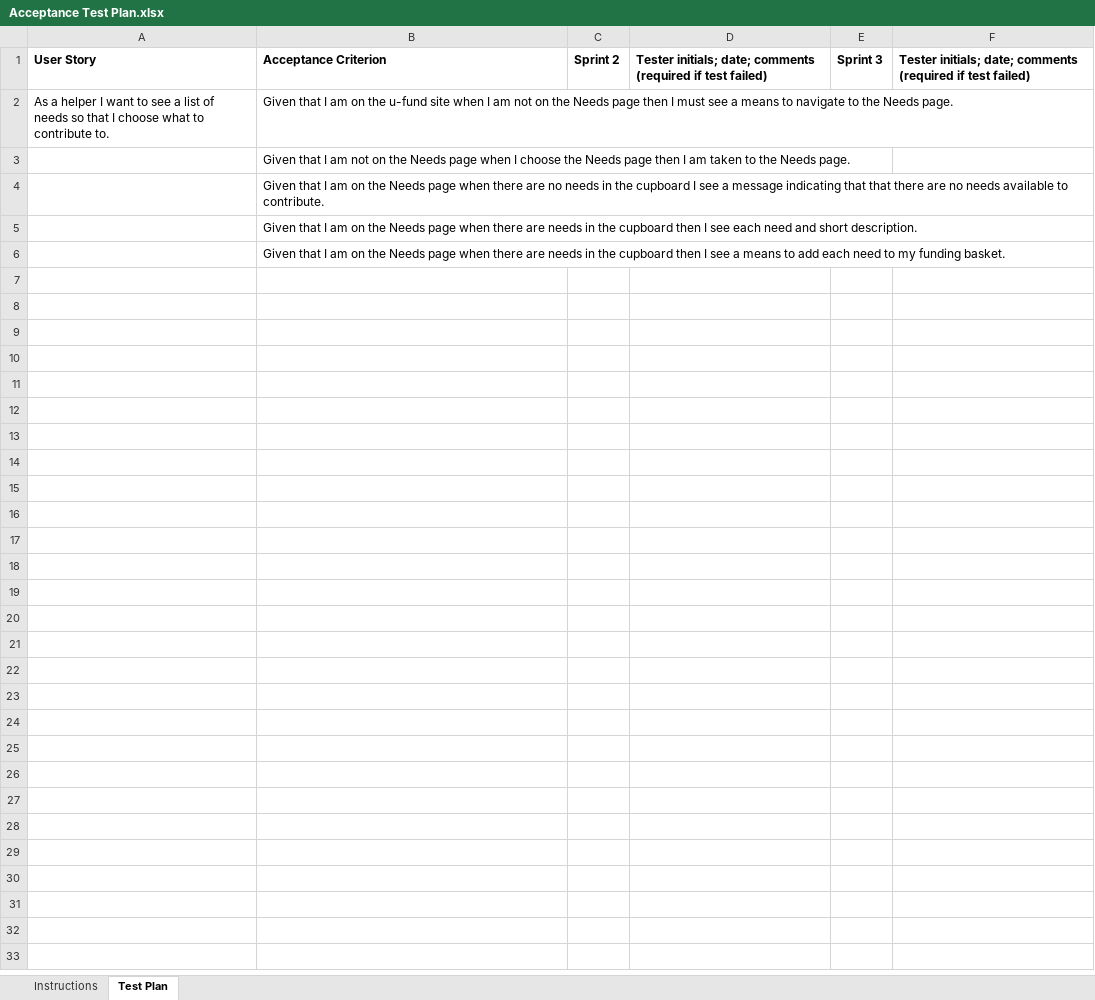
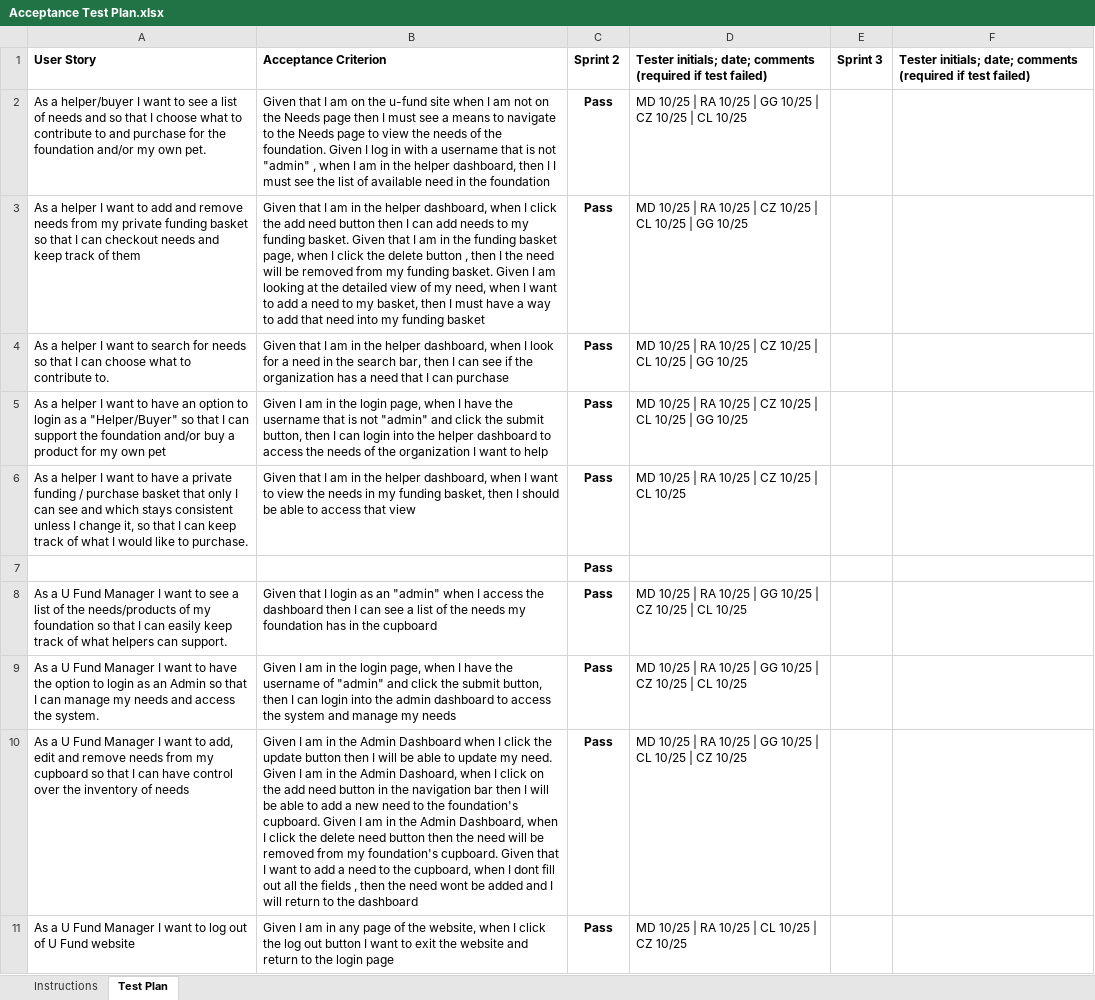
Before and after one commit to mjd3502/SWEN-261-Final-Project, an Excel workbook: etc/Acceptance Test Plan.xlsx, sheet Test Plan, drawn as a sheet; values as stored, in another font and other column widths than the file's, no borders; charts and pictures and conditional formats not drawn; removed rows and columns are numbered as before the commit, all else as after; the diff names each change by its address in the sheet, - before the commit and + after, or states it on an @@ line.

Commit message:
acceptance plan

```diff
--- a/etc/Acceptance Test Plan.xlsx (sheet Test Plan)
+++ b/etc/Acceptance Test Plan.xlsx (sheet Test Plan)
-row 2: As a helper I want to see a list of needs so that I choose what to contribute to. | Given that I am on the u-fund site when I am not on the Needs page then I must see a means to navigate to the Needs page.
-row 3:  | Given that I am not on the Needs page when I choose the Needs page then I am taken to the Needs page.
-row 4:  | Given that I am on the Needs page when there are no needs in the cupboard I see a message indicating that that there are no needs available to contribute.
-row 5:  | Given that I am on the Needs page when there are needs in the cupboard then I see each need and short description.
-row 6:  | Given that I am on the Needs page when there are needs in the cupboard then I see a means to add each need to my funding basket.
+row 2: As a helper/buyer I want to see a list of needs and so that I choose what to contribute to and purchase for the foundation and/or my own pet. | Given that I am on the u-fund site when I am not on the Needs page then I must see a means to navigate to the Needs page to view the needs of the foundation. Given I log in with a username that is not "admin" , when I am in the helper dashboard, then I I must see the list of available need in the foundation | Pass | MD 10/25 | RA 10/25 | GG 10/25 | CZ 10/25 | CL 10/25
+row 3: As a helper I want to add and remove needs from my private funding basket so that I can checkout needs and keep track of them | Given that I am in the helper dashboard, when I click the add need button then I can add needs to my funding basket. Given that I am in the funding basket page, when I click the delete button , then I the need will be removed from my funding basket. Given I am looking at the detailed view of my need, when I want to add a need to my basket, then I must have a way to add that need into my funding basket | Pass | MD 10/25 | RA 10/25 | CZ 10/25 | CL 10/25 | GG 10/25
+row 4: As a helper I want to search for needs so that I can choose what to contribute to. | Given that I am in the helper dashboard, when I look for a need in the search bar, then I can see if the organization has a need that I can purchase | Pass | MD 10/25 | RA 10/25 | CZ 10/25 | CL 10/25 | GG 10/25
+row 5: As a helper I want to have an option to login as a "Helper/Buyer" so that I can support the foundation and/or buy a product for my own pet | Given I am in the login page, when I have the username that is not "admin" and click the submit button, then I can login into the helper dashboard to access the needs of the organization I want to help | Pass | MD 10/25 | RA 10/25 | CZ 10/25 | CL 10/25 | GG 10/25
+row 6: As a helper I want to have a private funding / purchase basket that only I can see and which stays consistent unless I change it, so that I can keep track of what I would like to purchase. | Given that I am in the helper dashboard, when I want to view the needs in my funding basket, then I should be able to access that view | Pass | MD 10/25 | RA 10/25 | CZ 10/25 | CL 10/25
+row 7:  |  | Pass
+row 8: As a U Fund Manager I want to see a list of the needs/products of my foundation so that I can easily keep track of what helpers can support. | Given that I login as an "admin" when I access the dashboard then I can see a list of the needs my foundation has in the cupboard | Pass | MD 10/25 | RA 10/25 | GG 10/25 | CZ 10/25 | CL 10/25
+row 9: As a U Fund Manager I want to have the option to login as an Admin so that I can manage my needs and access the system. | Given I am in the login page, when I have the username of "admin" and click the submit button, then I can login into the admin dashboard to access the system and manage my needs | Pass | MD 10/25 | RA 10/25 | GG 10/25 | CZ 10/25 | CL 10/25
+row 10: As a U Fund Manager I want to add, edit and remove needs from my cupboard so that I can have control over the inventory of needs | Given I am in the Admin Dashboard when I click the update button then I will be able to update my need. Given I am in the Admin Dashoard, when I click on the add need button in the navigation bar then I will be able to add a new need to the foundation's cupboard. Given I am in the Admin Dashboard, when I click the delete need button then the need will be removed from my foundation's cupboard. Given that I want to add a need to the cupboard, when I dont fill out all the fields , then the need wont be added and I will return to the dashboard | Pass | MD 10/25 | RA 10/25 | GG 10/25 | CL 10/25 | CZ 10/25
+row 11: As a U Fund Manager I want to log out of U Fund website | Given I am in any page of the website, when I click the log out button I want to exit the website and return to the login page | Pass | MD 10/25 | RA 10/25 | CL 10/25 | CZ 10/25
```
Also changed, not shown: sheet Instructions, charts or pictures.
